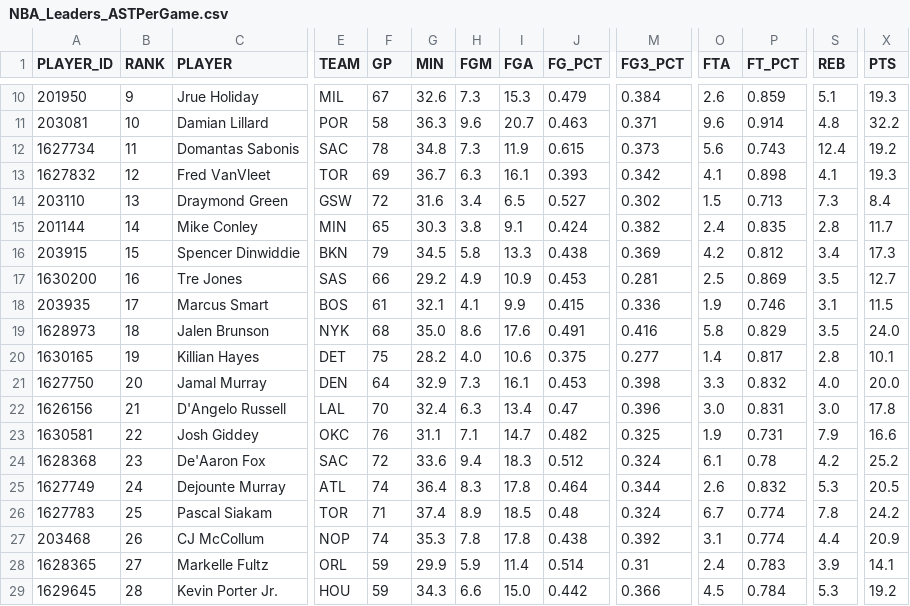
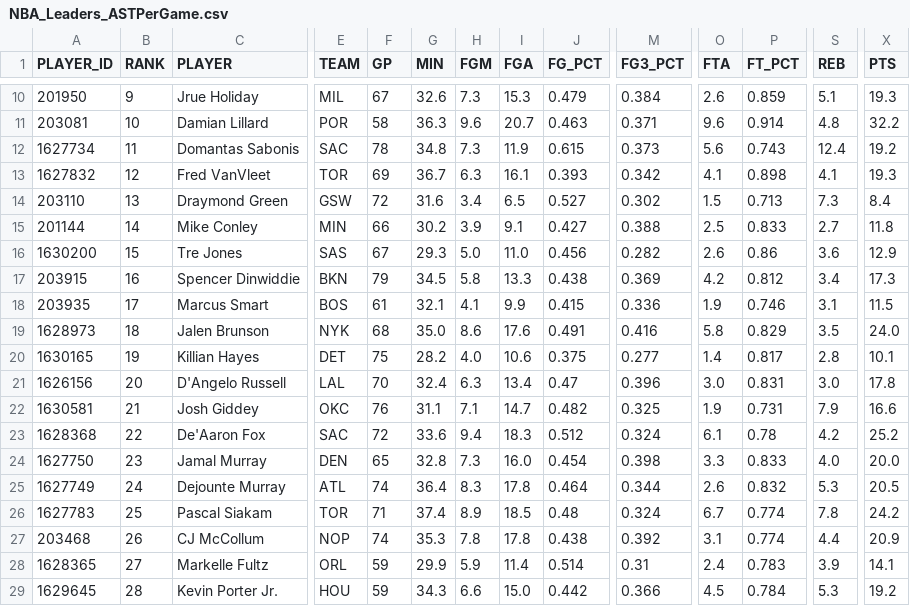
Before and after one commit to penborter/nba-data, a CSV file: data/dynamic/NBA_Leaders_ASTPerGame.csv, drawn as a sheet; only a part is shown, gaps mark what is left out; removed rows and columns are numbered as before the commit, all else as after; rows hold the shown columns only; the diff covers the shown part only; the diff names each change by its address in the sheet, - before the commit and + after, or states it on an @@ line.

```diff
--- a/data/dynamic/NBA_Leaders_ASTPerGame.csv
+++ b/data/dynamic/NBA_Leaders_ASTPerGame.csv
-F15 (GP): 65
+F15 (GP): 66
-G15 (MIN): 30.3
+G15 (MIN): 30.2
-H15 (FGM): 3.8
+H15 (FGM): 3.9
-J15 (FG_PCT): 0.424
+J15 (FG_PCT): 0.427
-M15 (FG3_PCT): 0.382
+M15 (FG3_PCT): 0.388
-O15 (FTA): 2.4
+O15 (FTA): 2.5
-P15 (FT_PCT): 0.835
+P15 (FT_PCT): 0.833
-S15 (REB): 2.8
+S15 (REB): 2.7
-X15 (PTS): 11.7
+X15 (PTS): 11.8
+row 16: 1630200 | 15 | Tre Jones | SAS | 67 | 29.3 | 5.0 | 11.0 | 0.456 | 0.282 | 2.6 | 0.86 | 3.6 | 12.9
-B17 (RANK): 15
+B17 (RANK): 16
-row 17: 1630200 | 16 | Tre Jones | SAS | 66 | 29.2 | 4.9 | 10.9 | 0.453 | 0.281 | 2.5 | 0.869 | 3.5 | 12.7
-row 21: 1627750 | 20 | Jamal Murray | DEN | 64 | 32.9 | 7.3 | 16.1 | 0.453 | 0.398 | 3.3 | 0.832 | 4.0 | 20.0
-B21 (RANK): 21
+B21 (RANK): 20
-B22 (RANK): 22
+B22 (RANK): 21
-B23 (RANK): 23
+B23 (RANK): 22
+row 24: 1627750 | 23 | Jamal Murray | DEN | 65 | 32.8 | 7.3 | 16.0 | 0.454 | 0.398 | 3.3 | 0.833 | 4.0 | 20.0
```
Also changed, not shown: 23 edited cells elsewhere in this file, data/dynamic/NBA_Leaders_PTSPerGame.csv, data/dynamic/NBA_Leaders_PTSTotals.csv, 1 other file.
